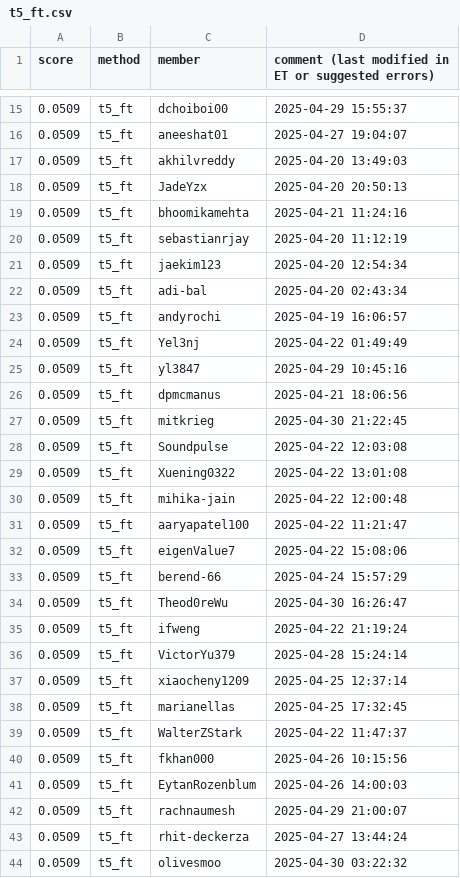
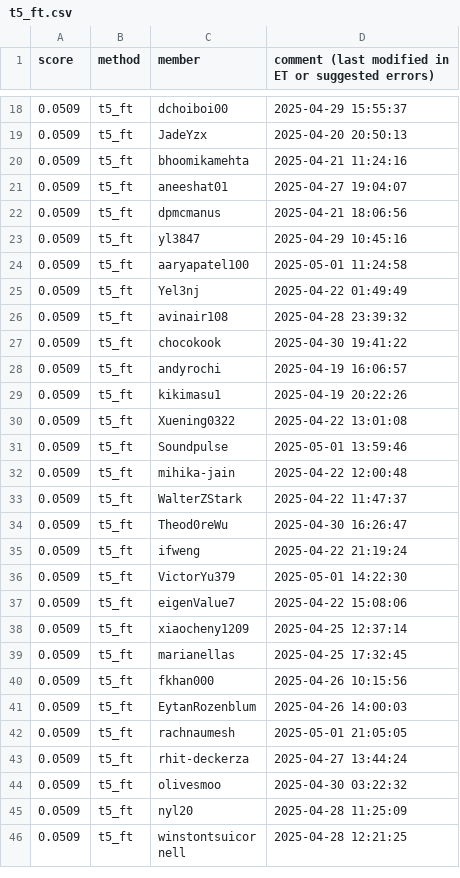
Before and after one commit to cornell-cs5740-sp25/leaderboards, a CSV file: a5/t5_ft.csv, drawn as a sheet; only a part is shown, gaps mark what is left out; the shorter side is filled out with more unchanged rows; the diff covers the shown part only.

Commit message:
Leaderboard Update

```diff
--- a/a5/t5_ft.csv
+++ b/a5/t5_ft.csv
@@ -15,29 +18,26 @@ score,method,member,comment (last modified in ET or suggested errors)
 0.0509,t5_ft,dchoiboi00,2025-04-29 15:55:37
-0.0509,t5_ft,aneeshat01,2025-04-27 19:04:07
-0.0509,t5_ft,akhilvreddy,2025-04-20 13:49:03
 0.0509,t5_ft,JadeYzx,2025-04-20 20:50:13
 0.0509,t5_ft,bhoomikamehta,2025-04-21 11:24:16
-0.0509,t5_ft,sebastianrjay,2025-04-20 11:12:19
-0.0509,t5_ft,jaekim123,2025-04-20 12:54:34
-0.0509,t5_ft,adi-bal,2025-04-20 02:43:34
+0.0509,t5_ft,aneeshat01,2025-04-27 19:04:07
+0.0509,t5_ft,dpmcmanus,2025-04-21 18:06:56
+0.0509,t5_ft,yl3847,2025-04-29 10:45:16
+0.0509,t5_ft,aaryapatel100,2025-05-01 11:24:58
+0.0509,t5_ft,Yel3nj,2025-04-22 01:49:49
+0.0509,t5_ft,avinair108,2025-04-28 23:39:32
+0.0509,t5_ft,chocokook,2025-04-30 19:41:22
 0.0509,t5_ft,andyrochi,2025-04-19 16:06:57
-0.0509,t5_ft,Yel3nj,2025-04-22 01:49:49
-0.0509,t5_ft,yl3847,2025-04-29 10:45:16
-0.0509,t5_ft,dpmcmanus,2025-04-21 18:06:56
-0.0509,t5_ft,mitkrieg,2025-04-30 21:22:45
-0.0509,t5_ft,Soundpulse,2025-04-22 12:03:08
+0.0509,t5_ft,kikimasu1,2025-04-19 20:22:26
 0.0509,t5_ft,Xuening0322,2025-04-22 13:01:08
+0.0509,t5_ft,Soundpulse,2025-05-01 13:59:46
 0.0509,t5_ft,mihika-jain,2025-04-22 12:00:48
-0.0509,t5_ft,aaryapatel100,2025-04-22 11:21:47
-0.0509,t5_ft,eigenValue7,2025-04-22 15:08:06
-0.0509,t5_ft,berend-66,2025-04-24 15:57:29
+0.0509,t5_ft,WalterZStark,2025-04-22 11:47:37
 0.0509,t5_ft,Theod0reWu,2025-04-30 16:26:47
 0.0509,t5_ft,ifweng,2025-04-22 21:19:24
-0.0509,t5_ft,VictorYu379,2025-04-28 15:24:14
+0.0509,t5_ft,VictorYu379,2025-05-01 14:22:30
+0.0509,t5_ft,eigenValue7,2025-04-22 15:08:06
 0.0509,t5_ft,xiaocheny1209,2025-04-25 12:37:14
 0.0509,t5_ft,marianellas,2025-04-25 17:32:45
-0.0509,t5_ft,WalterZStark,2025-04-22 11:47:37
 0.0509,t5_ft,fkhan000,2025-04-26 10:15:56
 0.0509,t5_ft,EytanRozenblum,2025-04-26 14:00:03
-0.0509,t5_ft,rachnaumesh,2025-04-29 21:00:07
+0.0509,t5_ft,rachnaumesh,2025-05-01 21:05:05
 0.0509,t5_ft,rhit-deckerza,2025-04-27 13:44:24
```
Also changed, not shown: 11 added rows, 3 removed rows and 5 edited cells elsewhere in this file.
